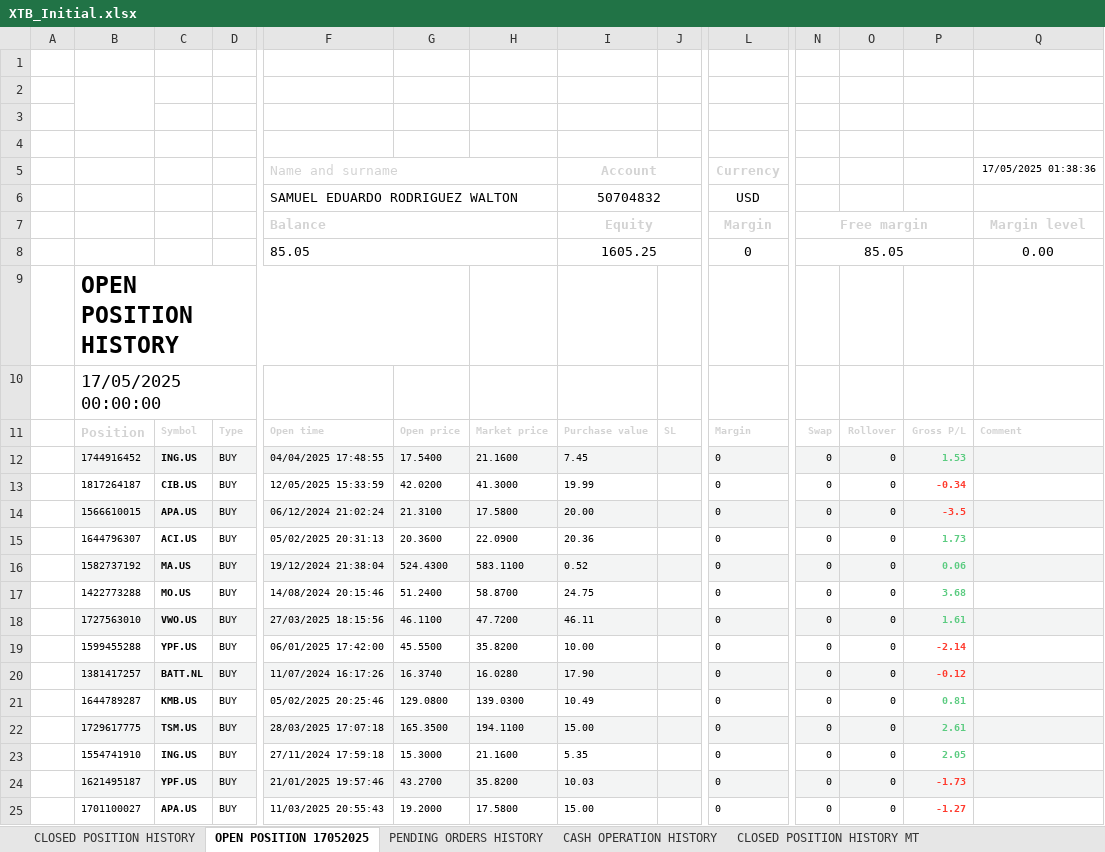
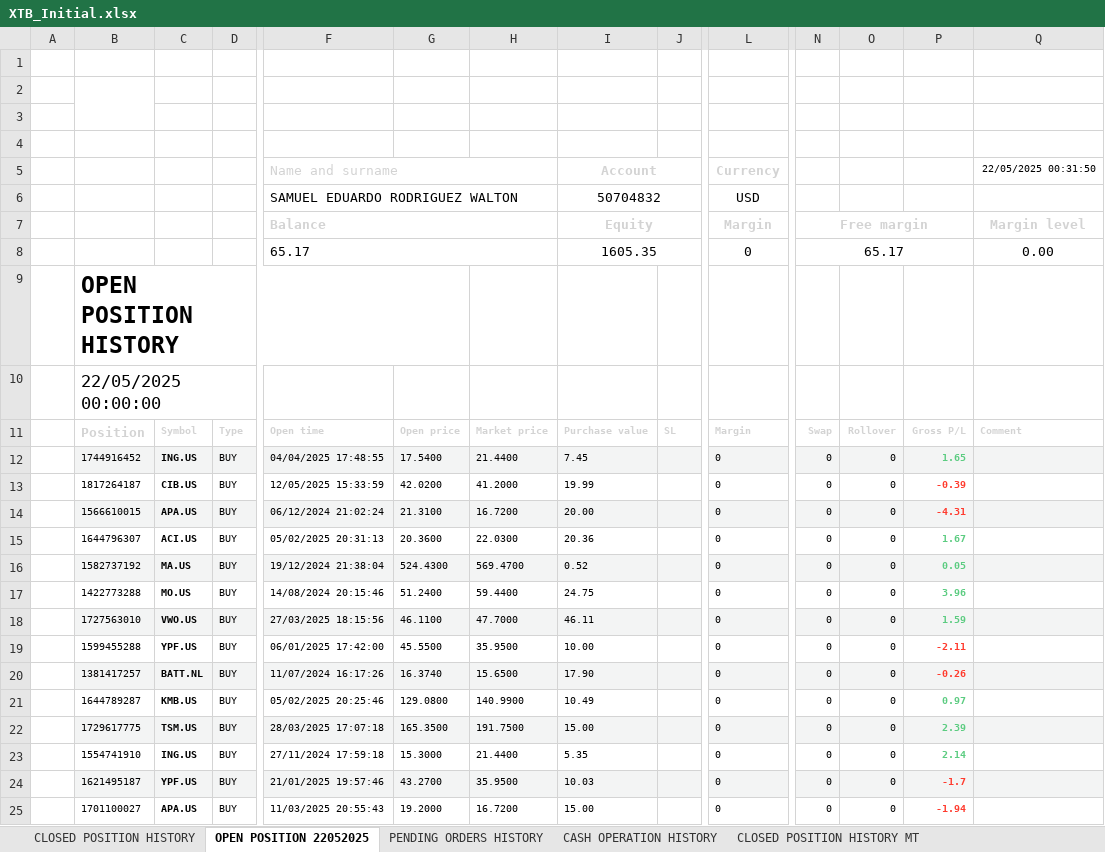
Before and after one commit to SRodWal/RodWal-Capital-Insights, an Excel workbook: XTB_Initial.xlsx, sheet OPEN POSITION 22052025, drawn as a sheet; only a part is shown, gaps mark what is left out; values as stored, in another font and other column widths than the file's, no borders; charts and pictures not drawn; removed rows and columns are numbered as before the commit, all else as after; rows hold the shown columns only; the diff covers the shown part only; the diff names each change by its address in the sheet, - before the commit and + after, or states it on an @@ line.

```diff
--- a/XTB_Initial.xlsx (sheet OPEN POSITION 22052025)
+++ b/XTB_Initial.xlsx (sheet OPEN POSITION 22052025)
-sheet tab: OPEN POSITION 17052025
+sheet tab: OPEN POSITION 22052025
-Q5: 17/05/2025 01:38:36
+Q5: 22/05/2025 00:31:50
-row 8:  |  |  |  | 85.05 |  |  | 1605.25 |  | 0 | 85.05 |  |  | 0.00
+row 8:  |  |  |  | 65.17 |  |  | 1605.35 |  | 0 | 65.17 |  |  | 0.00
-B10: 17/05/2025 00:00:00
+B10: 22/05/2025 00:00:00
-H12: 21.1600
+H12: 21.4400
-P12: 1.53
+P12: 1.65
-H13: 41.3000
+H13: 41.2000
-P13: -0.34
+P13: -0.39
-H14: 17.5800
+H14: 16.7200
-P14: -3.5
+P14: -4.31
-H15: 22.0900
+H15: 22.0300
-P15: 1.73
+P15: 1.67
-H16: 583.1100
+H16: 569.4700
-P16: 0.06
+P16: 0.05
-H17: 58.8700
+H17: 59.4400
-P17: 3.68
+P17: 3.96
-H18: 47.7200
+H18: 47.7000
-P18: 1.61
+P18: 1.59
-H19: 35.8200
+H19: 35.9500
-P19: -2.14
+P19: -2.11
-H20: 16.0280
+H20: 15.6500
-P20: -0.12
+P20: -0.26
-H21: 139.0300
+H21: 140.9900
-P21: 0.81
+P21: 0.97
-H22: 194.1100
+H22: 191.7500
-P22: 2.61
+P22: 2.39
-H23: 21.1600
+H23: 21.4400
-P23: 2.05
+P23: 2.14
-H24: 35.8200
+H24: 35.9500
-P24: -1.73
+P24: -1.7
-H25: 17.5800
+H25: 16.7200
-P25: -1.27
+P25: -1.94
```
Also changed, not shown: 2 added rows, 164 edited cells and cell formats elsewhere in this sheet, sheet CASH OPERATION HISTORY, sheet BALANCE OPERATION HISTORY MT, sheet CLOSED POSITION HISTORY, sheet PENDING ORDERS HISTORY, sheet CLOSED POSITION HISTORY MT, Database/CalendarDay.xlsx, Stock Selection/CASH OPERATION.xlsx, 9 other files.
